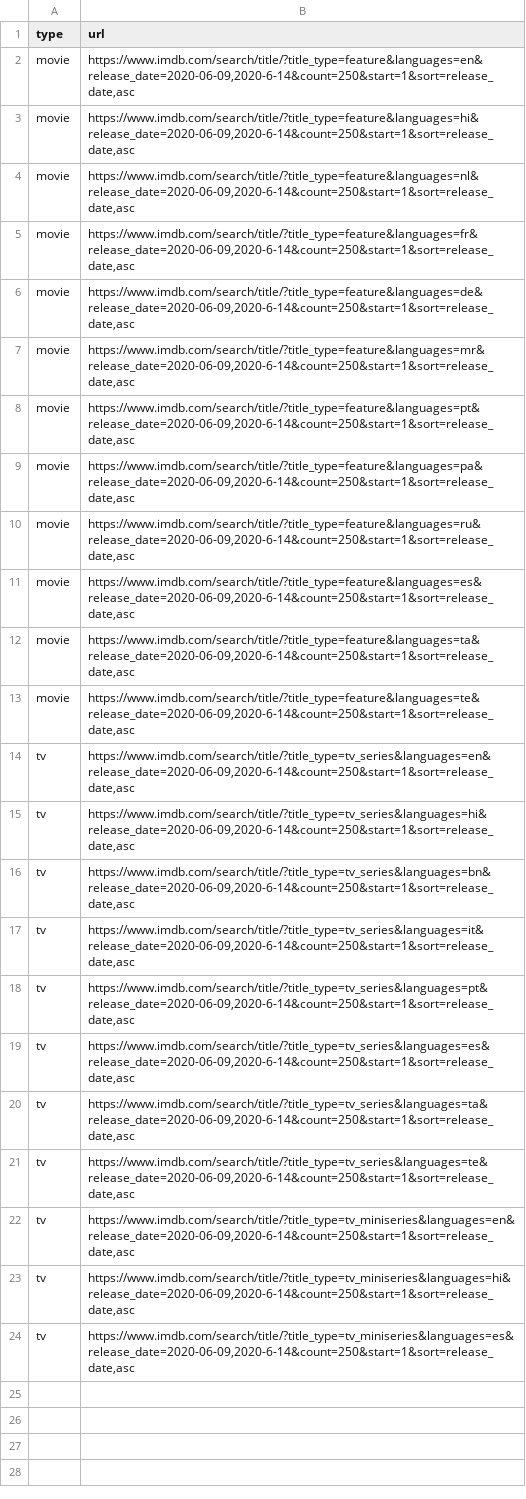
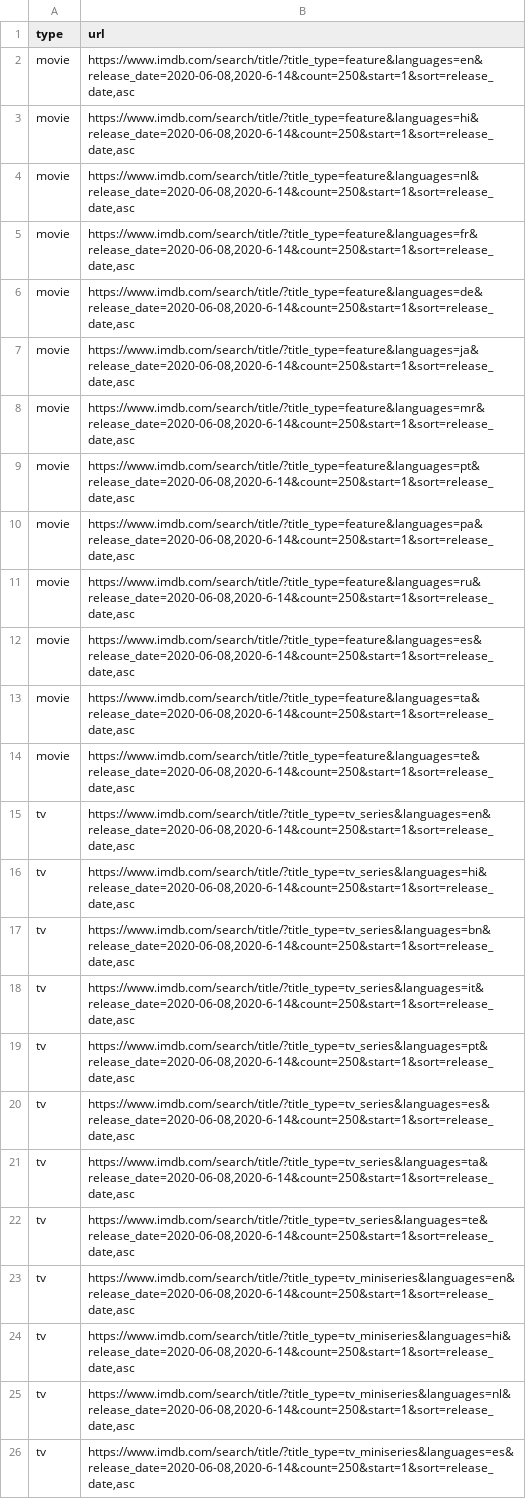
Before and after one commit to flibo-tech/data_pipelines, a CSV file: scraping_utilities/new_imdb_title_urls.csv, drawn as a sheet; addresses are those after the commit; the diff names each change by its address in the sheet, - before the commit and + after, or states it on an @@ line.

Commit message:
scraping new releases

```diff
--- a/scraping_utilities/new_imdb_title_urls.csv
+++ b/scraping_utilities/new_imdb_title_urls.csv
-B2 (url): https://www.imdb.com/search/title/?title_type=feature&languages=en&release_date=2020-06-09,2020-6-14&count=250&start=1&sort=release_date,asc
+B2 (url): https://www.imdb.com/search/title/?title_type=feature&languages=en&release_date=2020-06-08,2020-6-14&count=250&start=1&sort=release_date,asc
-B3 (url): https://www.imdb.com/search/title/?title_type=feature&languages=hi&release_date=2020-06-09,2020-6-14&count=250&start=1&sort=release_date,asc
+B3 (url): https://www.imdb.com/search/title/?title_type=feature&languages=hi&release_date=2020-06-08,2020-6-14&count=250&start=1&sort=release_date,asc
-B4 (url): https://www.imdb.com/search/title/?title_type=feature&languages=nl&release_date=2020-06-09,2020-6-14&count=250&start=1&sort=release_date,asc
+B4 (url): https://www.imdb.com/search/title/?title_type=feature&languages=nl&release_date=2020-06-08,2020-6-14&count=250&start=1&sort=release_date,asc
-B5 (url): https://www.imdb.com/search/title/?title_type=feature&languages=fr&release_date=2020-06-09,2020-6-14&count=250&start=1&sort=release_date,asc
+B5 (url): https://www.imdb.com/search/title/?title_type=feature&languages=fr&release_date=2020-06-08,2020-6-14&count=250&start=1&sort=release_date,asc
-B6 (url): https://www.imdb.com/search/title/?title_type=feature&languages=de&release_date=2020-06-09,2020-6-14&count=250&start=1&sort=release_date,asc
+B6 (url): https://www.imdb.com/search/title/?title_type=feature&languages=de&release_date=2020-06-08,2020-6-14&count=250&start=1&sort=release_date,asc
+row 7: movie | https://www.imdb.com/search/title/?title_type=feature&languages=ja&release_date=2020-06-08,2020-6-14&count=250&start=1&sort=release_date,asc
-B8 (url): https://www.imdb.com/search/title/?title_type=feature&languages=mr&release_date=2020-06-09,2020-6-14&count=250&start=1&sort=release_date,asc
+B8 (url): https://www.imdb.com/search/title/?title_type=feature&languages=mr&release_date=2020-06-08,2020-6-14&count=250&start=1&sort=release_date,asc
-B9 (url): https://www.imdb.com/search/title/?title_type=feature&languages=pt&release_date=2020-06-09,2020-6-14&count=250&start=1&sort=release_date,asc
+B9 (url): https://www.imdb.com/search/title/?title_type=feature&languages=pt&release_date=2020-06-08,2020-6-14&count=250&start=1&sort=release_date,asc
-B10 (url): https://www.imdb.com/search/title/?title_type=feature&languages=pa&release_date=2020-06-09,2020-6-14&count=250&start=1&sort=release_date,asc
+B10 (url): https://www.imdb.com/search/title/?title_type=feature&languages=pa&release_date=2020-06-08,2020-6-14&count=250&start=1&sort=release_date,asc
-B11 (url): https://www.imdb.com/search/title/?title_type=feature&languages=ru&release_date=2020-06-09,2020-6-14&count=250&start=1&sort=release_date,asc
+B11 (url): https://www.imdb.com/search/title/?title_type=feature&languages=ru&release_date=2020-06-08,2020-6-14&count=250&start=1&sort=release_date,asc
-B12 (url): https://www.imdb.com/search/title/?title_type=feature&languages=es&release_date=2020-06-09,2020-6-14&count=250&start=1&sort=release_date,asc
+B12 (url): https://www.imdb.com/search/title/?title_type=feature&languages=es&release_date=2020-06-08,2020-6-14&count=250&start=1&sort=release_date,asc
-B13 (url): https://www.imdb.com/search/title/?title_type=feature&languages=ta&release_date=2020-06-09,2020-6-14&count=250&start=1&sort=release_date,asc
+B13 (url): https://www.imdb.com/search/title/?title_type=feature&languages=ta&release_date=2020-06-08,2020-6-14&count=250&start=1&sort=release_date,asc
-B14 (url): https://www.imdb.com/search/title/?title_type=feature&languages=te&release_date=2020-06-09,2020-6-14&count=250&start=1&sort=release_date,asc
+B14 (url): https://www.imdb.com/search/title/?title_type=feature&languages=te&release_date=2020-06-08,2020-6-14&count=250&start=1&sort=release_date,asc
-B15 (url): https://www.imdb.com/search/title/?title_type=tv_series&languages=en&release_date=2020-06-09,2020-6-14&count=250&start=1&sort=release_date,asc
+B15 (url): https://www.imdb.com/search/title/?title_type=tv_series&languages=en&release_date=2020-06-08,2020-6-14&count=250&start=1&sort=release_date,asc
-B16 (url): https://www.imdb.com/search/title/?title_type=tv_series&languages=hi&release_date=2020-06-09,2020-6-14&count=250&start=1&sort=release_date,asc
+B16 (url): https://www.imdb.com/search/title/?title_type=tv_series&languages=hi&release_date=2020-06-08,2020-6-14&count=250&start=1&sort=release_date,asc
-B17 (url): https://www.imdb.com/search/title/?title_type=tv_series&languages=bn&release_date=2020-06-09,2020-6-14&count=250&start=1&sort=release_date,asc
+B17 (url): https://www.imdb.com/search/title/?title_type=tv_series&languages=bn&release_date=2020-06-08,2020-6-14&count=250&start=1&sort=release_date,asc
-B18 (url): https://www.imdb.com/search/title/?title_type=tv_series&languages=it&release_date=2020-06-09,2020-6-14&count=250&start=1&sort=release_date,asc
+B18 (url): https://www.imdb.com/search/title/?title_type=tv_series&languages=it&release_date=2020-06-08,2020-6-14&count=250&start=1&sort=release_date,asc
-B19 (url): https://www.imdb.com/search/title/?title_type=tv_series&languages=pt&release_date=2020-06-09,2020-6-14&count=250&start=1&sort=release_date,asc
+B19 (url): https://www.imdb.com/search/title/?title_type=tv_series&languages=pt&release_date=2020-06-08,2020-6-14&count=250&start=1&sort=release_date,asc
-B20 (url): https://www.imdb.com/search/title/?title_type=tv_series&languages=es&release_date=2020-06-09,2020-6-14&count=250&start=1&sort=release_date,asc
+B20 (url): https://www.imdb.com/search/title/?title_type=tv_series&languages=es&release_date=2020-06-08,2020-6-14&count=250&start=1&sort=release_date,asc
-B21 (url): https://www.imdb.com/search/title/?title_type=tv_series&languages=ta&release_date=2020-06-09,2020-6-14&count=250&start=1&sort=release_date,asc
+B21 (url): https://www.imdb.com/search/title/?title_type=tv_series&languages=ta&release_date=2020-06-08,2020-6-14&count=250&start=1&sort=release_date,asc
-B22 (url): https://www.imdb.com/search/title/?title_type=tv_series&languages=te&release_date=2020-06-09,2020-6-14&count=250&start=1&sort=release_date,asc
+B22 (url): https://www.imdb.com/search/title/?title_type=tv_series&languages=te&release_date=2020-06-08,2020-6-14&count=250&start=1&sort=release_date,asc
-B23 (url): https://www.imdb.com/search/title/?title_type=tv_miniseries&languages=en&release_date=2020-06-09,2020-6-14&count=250&start=1&sort=release_date,asc
+B23 (url): https://www.imdb.com/search/title/?title_type=tv_miniseries&languages=en&release_date=2020-06-08,2020-6-14&count=250&start=1&sort=release_date,asc
-B24 (url): https://www.imdb.com/search/title/?title_type=tv_miniseries&languages=hi&release_date=2020-06-09,2020-6-14&count=250&start=1&sort=release_date,asc
+B24 (url): https://www.imdb.com/search/title/?title_type=tv_miniseries&languages=hi&release_date=2020-06-08,2020-6-14&count=250&start=1&sort=release_date,asc
+row 25: tv | https://www.imdb.com/search/title/?title_type=tv_miniseries&languages=nl&release_date=2020-06-08,2020-6-14&count=250&start=1&sort=release_date,asc
-B26 (url): https://www.imdb.com/search/title/?title_type=tv_miniseries&languages=es&release_date=2020-06-09,2020-6-14&count=250&start=1&sort=release_date,asc
+B26 (url): https://www.imdb.com/search/title/?title_type=tv_miniseries&languages=es&release_date=2020-06-08,2020-6-14&count=250&start=1&sort=release_date,asc
```
Also changed, not shown: 1 other file.
